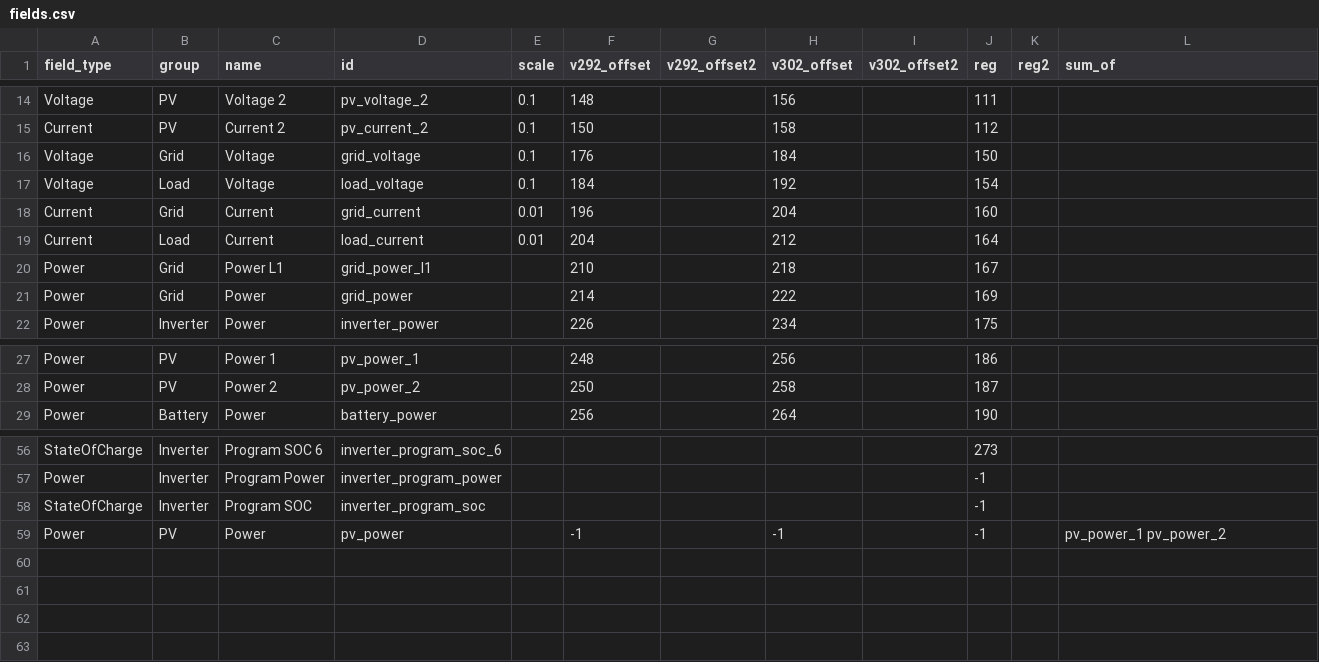
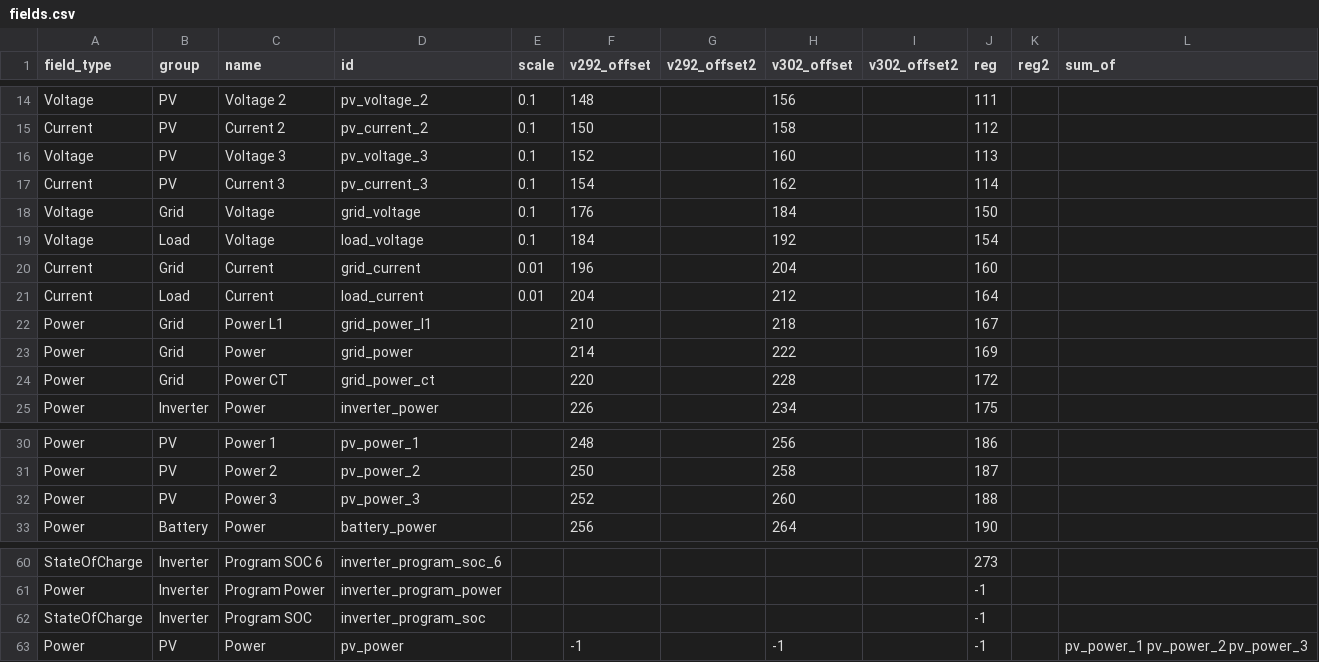
Before and after one commit to bmerry/sunsniff, a CSV file: fields.csv, drawn as a sheet; only a part is shown, gaps mark what is left out.

Commit message:
Add additional sensors
- Power, voltage, current for a 3rd PV string
- Grid CT power (which is different from Grid power when Limit to Load
  is set)

```diff
--- a/fields.csv
+++ b/fields.csv
@@ -15,2 +15,4 @@ Voltage,PV,Voltage 2,pv_voltage_2,0.1,148,,156,,111,,
 Current,PV,Current 2,pv_current_2,0.1,150,,158,,112,,
+Voltage,PV,Voltage 3,pv_voltage_3,0.1,152,,160,,113,,
+Current,PV,Current 3,pv_current_3,0.1,154,,162,,114,,
 Voltage,Grid,Voltage,grid_voltage,0.1,176,,184,,150,,
@@ -21,2 +23,3 @@ Power,Grid,Power L1,grid_power_l1,,210,,218,,167,,
 Power,Grid,Power,grid_power,,214,,222,,169,,
+Power,Grid,Power CT,grid_power_ct,,220,,228,,172,,
 Power,Inverter,Power,inverter_power,,226,,234,,175,,
@@ -28,2 +31,3 @@ Power,PV,Power 1,pv_power_1,,248,,256,,186,,
 Power,PV,Power 2,pv_power_2,,250,,258,,187,,
+Power,PV,Power 3,pv_power_3,,252,,260,,188,,
 Power,Battery,Power,battery_power,,256,,264,,190,,
@@ -58,2 +62,2 @@ Power,Inverter,Program Power,inverter_program_power,,,,,,-1,,
 StateOfCharge,Inverter,Program SOC,inverter_program_soc,,,,,,-1,,
-Power,PV,Power,pv_power,,-1,,-1,,-1,,pv_power_1 pv_power_2
+Power,PV,Power,pv_power,,-1,,-1,,-1,,pv_power_1 pv_power_2 pv_power_3
```
